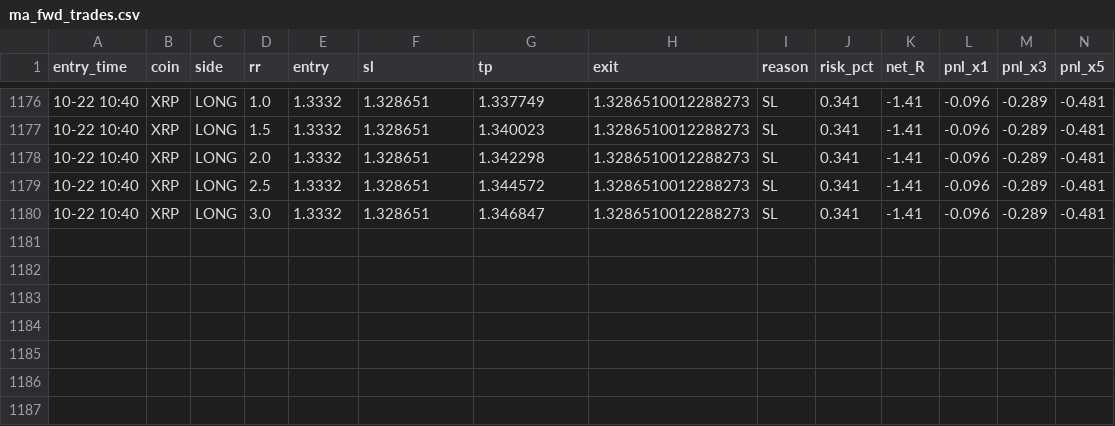
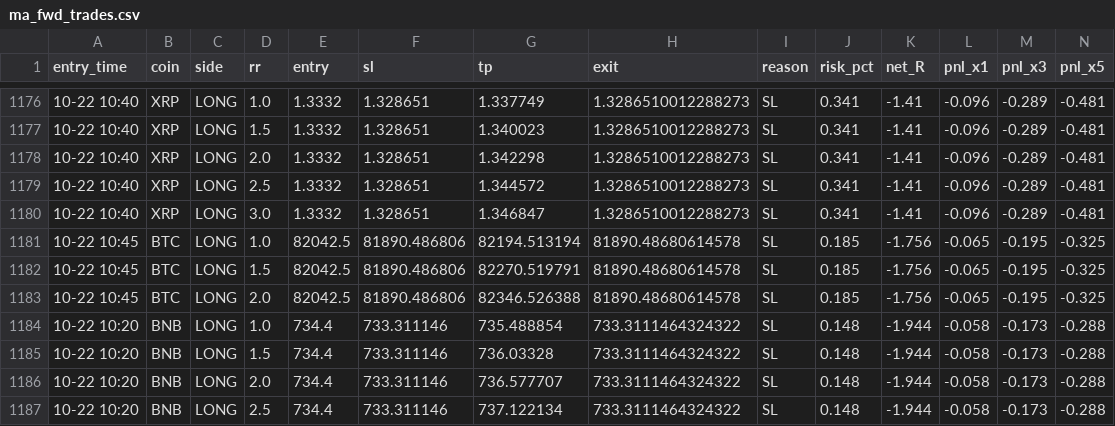
Before and after one commit to Ehsan2893/mabot.py, a CSV file: ma_fwd_trades.csv, drawn as a sheet; only a part is shown, gaps mark what is left out; rows hold the shown columns only; the diff names each change by its address in the sheet, - before the commit and + after, or states it on an @@ line.

```diff
--- a/ma_fwd_trades.csv
+++ b/ma_fwd_trades.csv
+row 1181: 10-22 10:45 | BTC | LONG | 1.0 | 82042.5 | 81890.486806 | 82194.513194 | 81890.48680614578 | SL | 0.185 | -1.756 | -0.065 | -0.195 | -0.325
+row 1182: 10-22 10:45 | BTC | LONG | 1.5 | 82042.5 | 81890.486806 | 82270.519791 | 81890.48680614578 | SL | 0.185 | -1.756 | -0.065 | -0.195 | -0.325
+row 1183: 10-22 10:45 | BTC | LONG | 2.0 | 82042.5 | 81890.486806 | 82346.526388 | 81890.48680614578 | SL | 0.185 | -1.756 | -0.065 | -0.195 | -0.325
+row 1184: 10-22 10:20 | BNB | LONG | 1.0 | 734.4 | 733.311146 | 735.488854 | 733.3111464324322 | SL | 0.148 | -1.944 | -0.058 | -0.173 | -0.288
+row 1185: 10-22 10:20 | BNB | LONG | 1.5 | 734.4 | 733.311146 | 736.03328 | 733.3111464324322 | SL | 0.148 | -1.944 | -0.058 | -0.173 | -0.288
+row 1186: 10-22 10:20 | BNB | LONG | 2.0 | 734.4 | 733.311146 | 736.577707 | 733.3111464324322 | SL | 0.148 | -1.944 | -0.058 | -0.173 | -0.288
+row 1187: 10-22 10:20 | BNB | LONG | 2.5 | 734.4 | 733.311146 | 737.122134 | 733.3111464324322 | SL | 0.148 | -1.944 | -0.058 | -0.173 | -0.288
```
Also changed, not shown: 1 other file.
